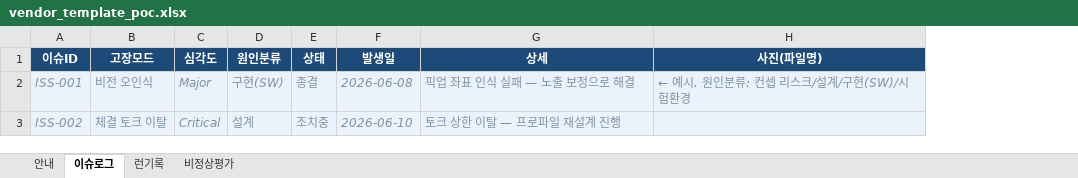
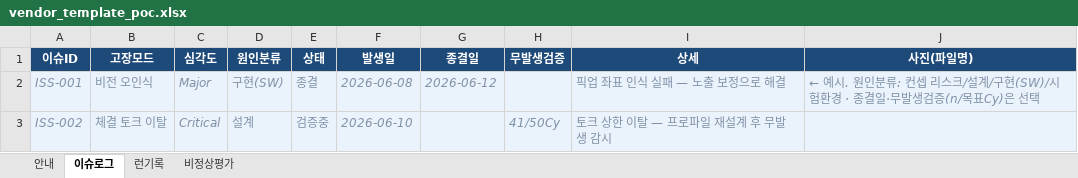
Before and after one commit to hdy-2382/SEC_FULL, an Excel workbook: data/vendor_template_poc.xlsx, sheet 이슈로그, drawn as a sheet; values as stored, in another font and other column widths than the file's, no borders; addresses are those after the commit; the diff names each change by its address in the sheet, - before the commit and + after, or states it on an @@ line.

```diff
--- a/data/vendor_template_poc.xlsx (sheet 이슈로그)
+++ b/data/vendor_template_poc.xlsx (sheet 이슈로그)
+column G (종결일), row 2: 2026-06-12
+column H (무발생검증), row 3: 41/50Cy
-J2 (사진(파일명)): ← 예시. 원인분류: 컨셉 리스크/설계/구현(SW)/시험환경
+J2 (사진(파일명)): ← 예시. 원인분류: 컨셉 리스크/설계/구현(SW)/시험환경 · 종결일·무발생검증(n/목표Cy)은 선택
-E3 (상태): 조치중
+E3 (상태): 검증중
-I3 (상세): 토크 상한 이탈 — 프로파일 재설계 진행
+I3 (상세): 토크 상한 이탈 — 프로파일 재설계 후 무발생 감시
```
Also changed, not shown: data/projects/drum/raw/드럼POC_샘플.xlsx, data/projects/sort/REPORT.xlsx, 13 other files.
